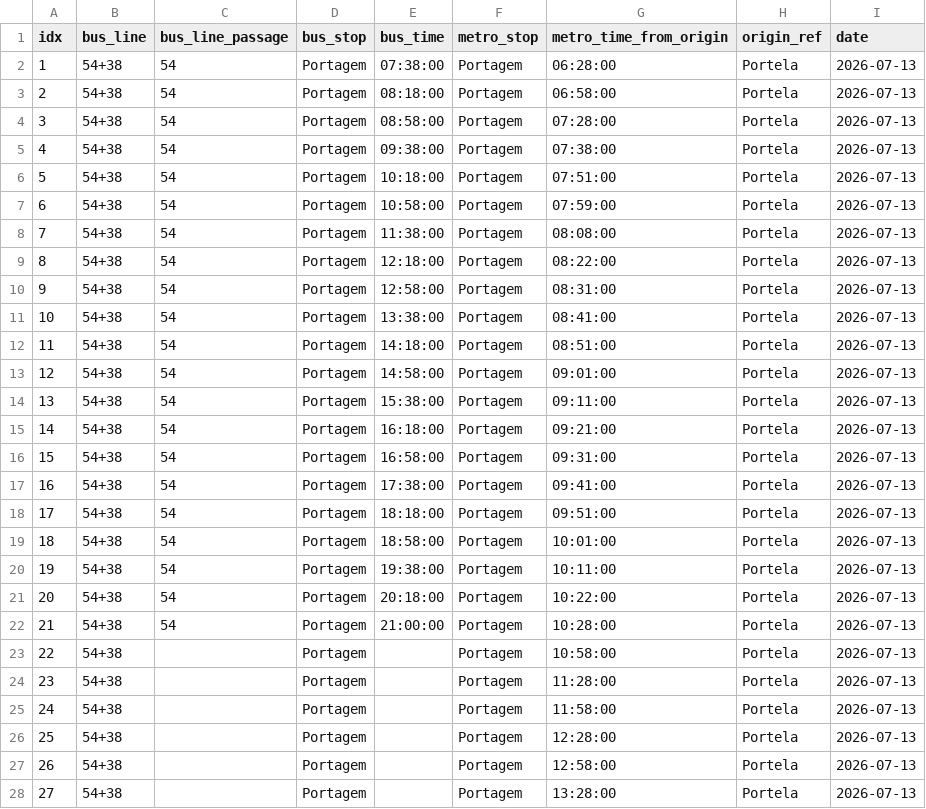
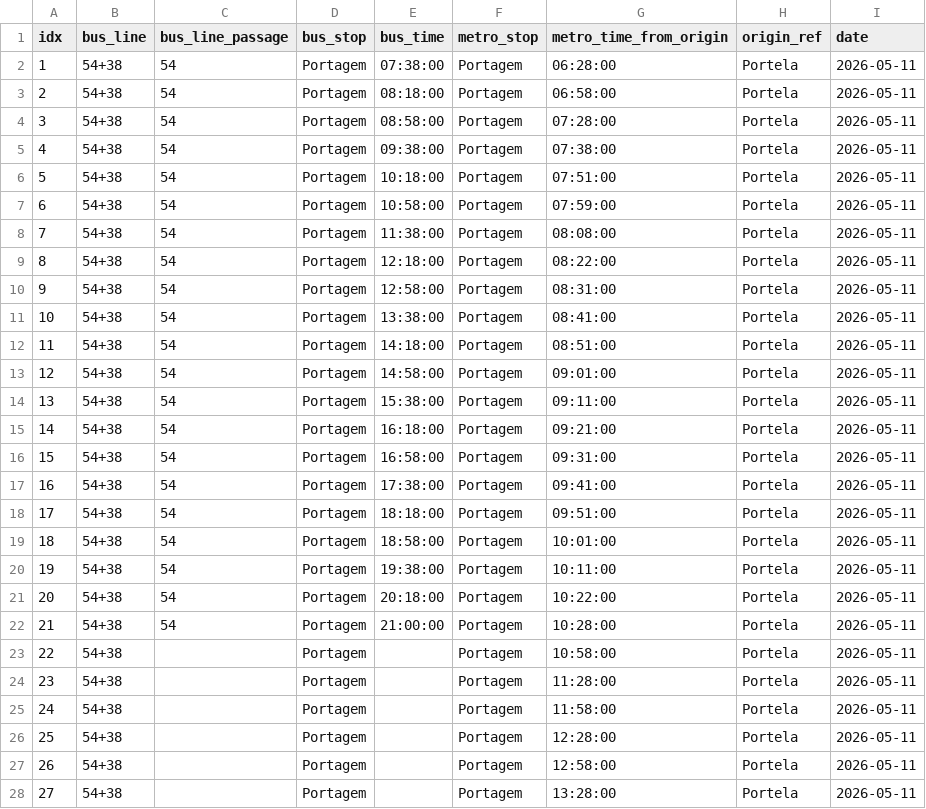
Before and after one commit to miguelserra14/smtuc_project, a CSV file: outputs/integration/portagem/atual/line_54_38_bus_portagem_metro_portagem.csv, drawn as a sheet; only a part is shown; the diff covers the shown part only.

```diff
--- a/outputs/integration/portagem/atual/line_54_38_bus_portagem_metro_portagem.csv
+++ b/outputs/integration/portagem/atual/line_54_38_bus_portagem_metro_portagem.csv
@@ -1,28 +1,28 @@
 idx,bus_line,bus_line_passage,bus_stop,bus_time,metro_stop,metro_time_from_origin,origin_ref,date
-1,54+38,54,Portagem,07:38:00,Portagem,06:28:00,Portela,2026-07-13
-2,54+38,54,Portagem,08:18:00,Portagem,06:58:00,Portela,2026-07-13
-3,54+38,54,Portagem,08:58:00,Portagem,07:28:00,Portela,2026-07-13
-4,54+38,54,Portagem,09:38:00,Portagem,07:38:00,Portela,2026-07-13
-5,54+38,54,Portagem,10:18:00,Portagem,07:51:00,Portela,2026-07-13
-6,54+38,54,Portagem,10:58:00,Portagem,07:59:00,Portela,2026-07-13
-7,54+38,54,Portagem,11:38:00,Portagem,08:08:00,Portela,2026-07-13
-8,54+38,54,Portagem,12:18:00,Portagem,08:22:00,Portela,2026-07-13
-9,54+38,54,Portagem,12:58:00,Portagem,08:31:00,Portela,2026-07-13
-10,54+38,54,Portagem,13:38:00,Portagem,08:41:00,Portela,2026-07-13
-11,54+38,54,Portagem,14:18:00,Portagem,08:51:00,Portela,2026-07-13
-12,54+38,54,Portagem,14:58:00,Portagem,09:01:00,Portela,2026-07-13
-13,54+38,54,Portagem,15:38:00,Portagem,09:11:00,Portela,2026-07-13
-14,54+38,54,Portagem,16:18:00,Portagem,09:21:00,Portela,2026-07-13
-15,54+38,54,Portagem,16:58:00,Portagem,09:31:00,Portela,2026-07-13
-16,54+38,54,Portagem,17:38:00,Portagem,09:41:00,Portela,2026-07-13
-17,54+38,54,Portagem,18:18:00,Portagem,09:51:00,Portela,2026-07-13
-18,54+38,54,Portagem,18:58:00,Portagem,10:01:00,Portela,2026-07-13
-19,54+38,54,Portagem,19:38:00,Portagem,10:11:00,Portela,2026-07-13
-20,54+38,54,Portagem,20:18:00,Portagem,10:22:00,Portela,2026-07-13
-21,54+38,54,Portagem,21:00:00,Portagem,10:28:00,Portela,2026-07-13
-22,54+38,,Portagem,,Portagem,10:58:00,Portela,2026-07-13
-23,54+38,,Portagem,,Portagem,11:28:00,Portela,2026-07-13
-24,54+38,,Portagem,,Portagem,11:58:00,Portela,2026-07-13
-25,54+38,,Portagem,,Portagem,12:28:00,Portela,2026-07-13
-26,54+38,,Portagem,,Portagem,12:58:00,Portela,2026-07-13
-27,54+38,,Portagem,,Portagem,13:28:00,Portela,2026-07-13
+1,54+38,54,Portagem,07:38:00,Portagem,06:28:00,Portela,2026-05-11
+2,54+38,54,Portagem,08:18:00,Portagem,06:58:00,Portela,2026-05-11
+3,54+38,54,Portagem,08:58:00,Portagem,07:28:00,Portela,2026-05-11
+4,54+38,54,Portagem,09:38:00,Portagem,07:38:00,Portela,2026-05-11
+5,54+38,54,Portagem,10:18:00,Portagem,07:51:00,Portela,2026-05-11
+6,54+38,54,Portagem,10:58:00,Portagem,07:59:00,Portela,2026-05-11
+7,54+38,54,Portagem,11:38:00,Portagem,08:08:00,Portela,2026-05-11
+8,54+38,54,Portagem,12:18:00,Portagem,08:22:00,Portela,2026-05-11
+9,54+38,54,Portagem,12:58:00,Portagem,08:31:00,Portela,2026-05-11
+10,54+38,54,Portagem,13:38:00,Portagem,08:41:00,Portela,2026-05-11
+11,54+38,54,Portagem,14:18:00,Portagem,08:51:00,Portela,2026-05-11
+12,54+38,54,Portagem,14:58:00,Portagem,09:01:00,Portela,2026-05-11
+13,54+38,54,Portagem,15:38:00,Portagem,09:11:00,Portela,2026-05-11
+14,54+38,54,Portagem,16:18:00,Portagem,09:21:00,Portela,2026-05-11
+15,54+38,54,Portagem,16:58:00,Portagem,09:31:00,Portela,2026-05-11
+16,54+38,54,Portagem,17:38:00,Portagem,09:41:00,Portela,2026-05-11
+17,54+38,54,Portagem,18:18:00,Portagem,09:51:00,Portela,2026-05-11
+18,54+38,54,Portagem,18:58:00,Portagem,10:01:00,Portela,2026-05-11
+19,54+38,54,Portagem,19:38:00,Portagem,10:11:00,Portela,2026-05-11
+20,54+38,54,Portagem,20:18:00,Portagem,10:22:00,Portela,2026-05-11
+21,54+38,54,Portagem,21:00:00,Portagem,10:28:00,Portela,2026-05-11
+22,54+38,,Portagem,,Portagem,10:58:00,Portela,2026-05-11
+23,54+38,,Portagem,,Portagem,11:28:00,Portela,2026-05-11
+24,54+38,,Portagem,,Portagem,11:58:00,Portela,2026-05-11
+25,54+38,,Portagem,,Portagem,12:28:00,Portela,2026-05-11
+26,54+38,,Portagem,,Portagem,12:58:00,Portela,2026-05-11
+27,54+38,,Portagem,,Portagem,13:28:00,Portela,2026-05-11
```
Also changed, not shown: 14 edited cells elsewhere in this file, outputs/integration/portagem/atual/reverse_line_54_38_bus_portagem_metro_portagem.csv, outputs/integration/portagem/melhorado/line_54_38_bus_portagem_metro_portagem_melhorado.csv, 16 other files.
